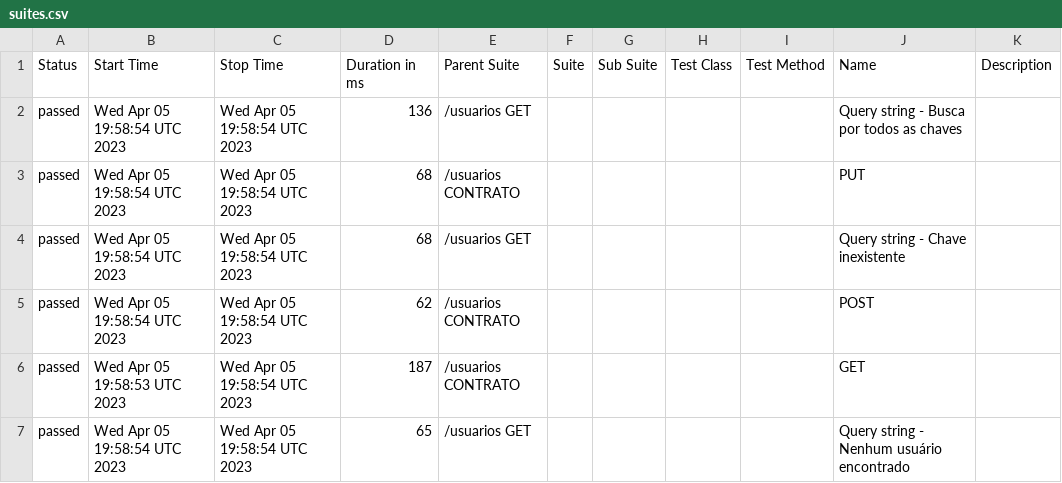
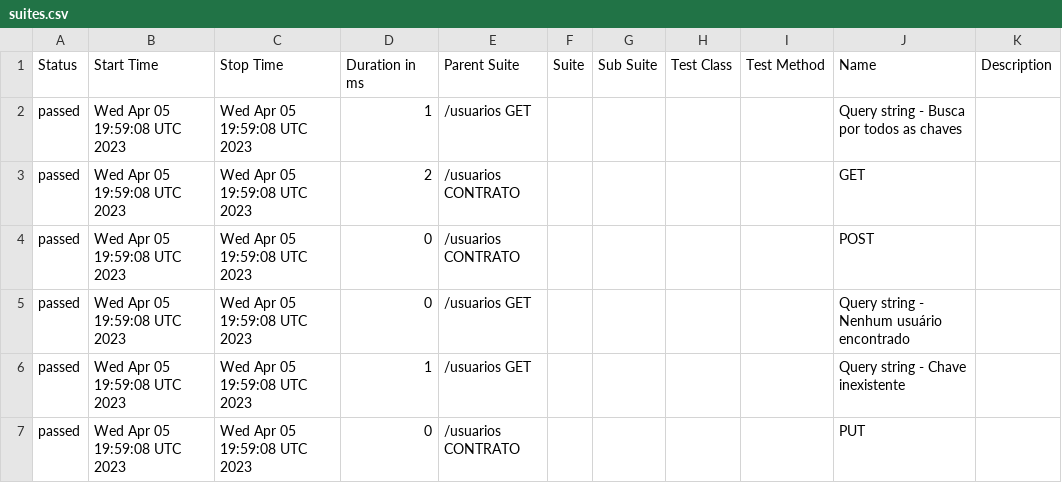
Before and after one commit to reinaldorossetti/sample-supertest, a CSV file: allure-report/data/suites.csv, drawn as a sheet.

```diff
--- a/allure-report/data/suites.csv
+++ b/allure-report/data/suites.csv
@@ -1,7 +1,7 @@
 "Status","Start Time","Stop Time","Duration in ms","Parent Suite","Suite","Sub Suite","Test Class","Test Method","Name","Description"
-"passed","Wed Apr 05 19:58:54 UTC 2023","Wed Apr 05 19:58:54 UTC 2023","136","/usuarios GET","","","","","Query string - Busca por todos as chaves",""
-"passed","Wed Apr 05 19:58:54 UTC 2023","Wed Apr 05 19:58:54 UTC 2023","68","/usuarios CONTRATO","","","","","PUT",""
-"passed","Wed Apr 05 19:58:54 UTC 2023","Wed Apr 05 19:58:54 UTC 2023","68","/usuarios GET","","","","","Query string - Chave inexistente",""
-"passed","Wed Apr 05 19:58:54 UTC 2023","Wed Apr 05 19:58:54 UTC 2023","62","/usuarios CONTRATO","","","","","POST",""
-"passed","Wed Apr 05 19:58:53 UTC 2023","Wed Apr 05 19:58:54 UTC 2023","187","/usuarios CONTRATO","","","","","GET",""
-"passed","Wed Apr 05 19:58:54 UTC 2023","Wed Apr 05 19:58:54 UTC 2023","65","/usuarios GET","","","","","Query string - Nenhum usuário encontrado",""
+"passed","Wed Apr 05 19:59:08 UTC 2023","Wed Apr 05 19:59:08 UTC 2023","1","/usuarios GET","","","","","Query string - Busca por todos as chaves",""
+"passed","Wed Apr 05 19:59:08 UTC 2023","Wed Apr 05 19:59:08 UTC 2023","2","/usuarios CONTRATO","","","","","GET",""
+"passed","Wed Apr 05 19:59:08 UTC 2023","Wed Apr 05 19:59:08 UTC 2023","0","/usuarios CONTRATO","","","","","POST",""
+"passed","Wed Apr 05 19:59:08 UTC 2023","Wed Apr 05 19:59:08 UTC 2023","0","/usuarios GET","","","","","Query string - Nenhum usuário encontrado",""
+"passed","Wed Apr 05 19:59:08 UTC 2023","Wed Apr 05 19:59:08 UTC 2023","1","/usuarios GET","","","","","Query string - Chave inexistente",""
+"passed","Wed Apr 05 19:59:08 UTC 2023","Wed Apr 05 19:59:08 UTC 2023","0","/usuarios CONTRATO","","","","","PUT",""
```
Also changed, not shown: 25 other files.
